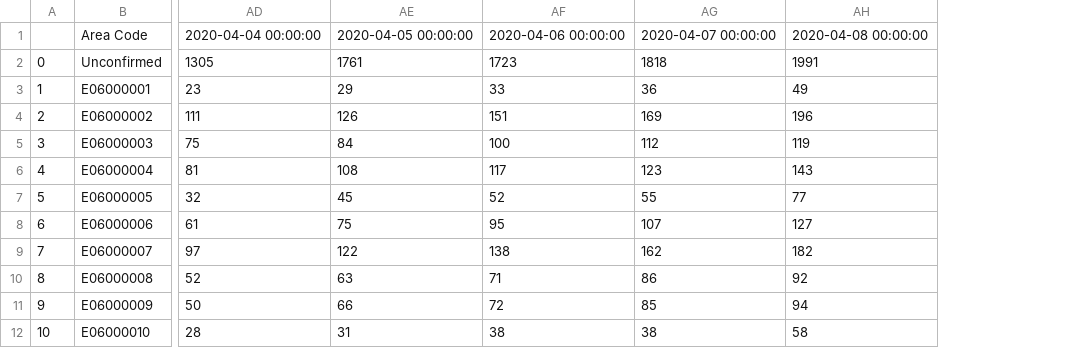
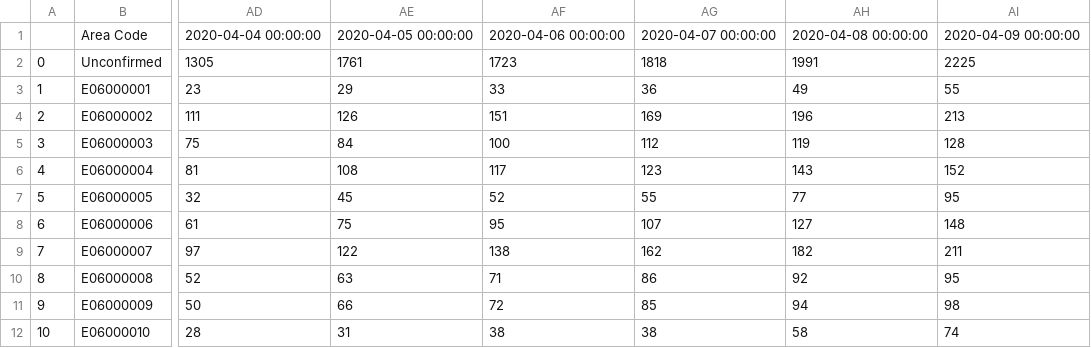
Before and after one commit to MNADigital/COVID-19, a CSV file: pheh-utla.csv, drawn as a sheet; only a part is shown, gaps mark what is left out; the diff names each change by its address in the sheet, - before the commit and + after, or states it on an @@ line.

```diff
--- a/pheh-utla.csv
+++ b/pheh-utla.csv
+column AI, rows 1-12: 2020-04-09 00:00:00 | 2225 | 55 | 213 | 128 | 152 | 95 | 148 | 211 | 95 | 98 | 74
```
Also changed, not shown: nhs_csv_trusts.csv, pheh-ukdeaths.csv, 3 other files.
